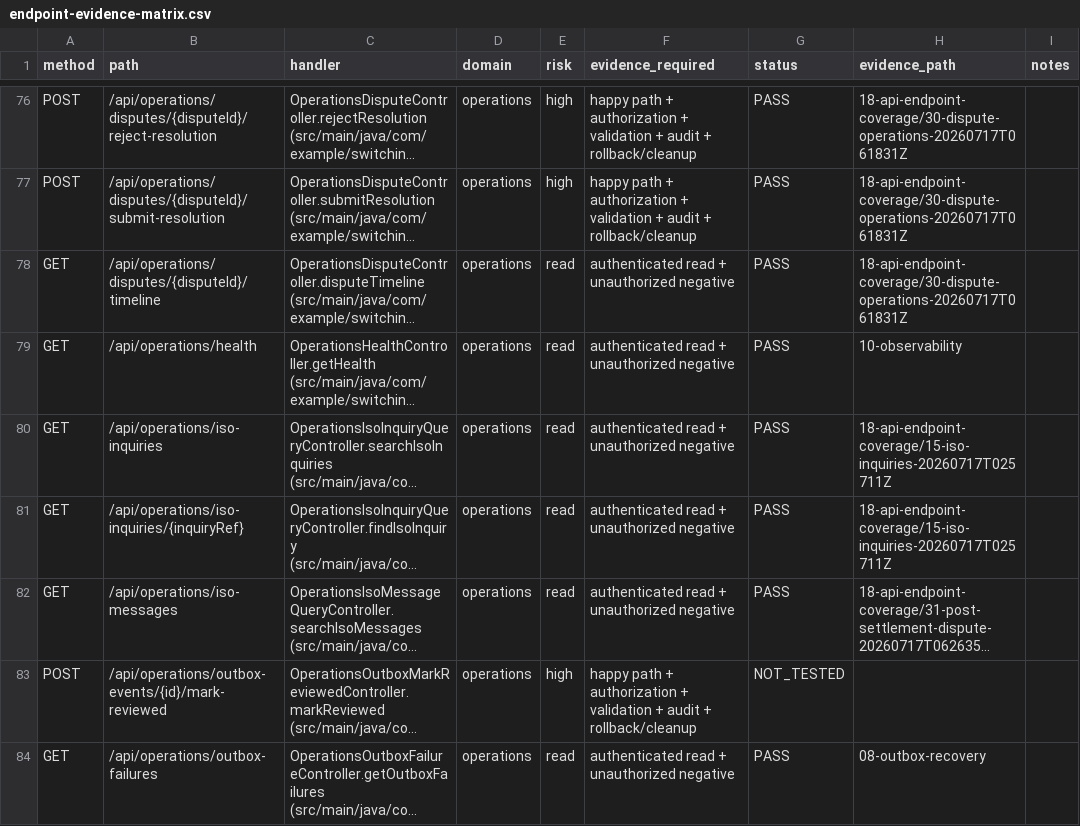
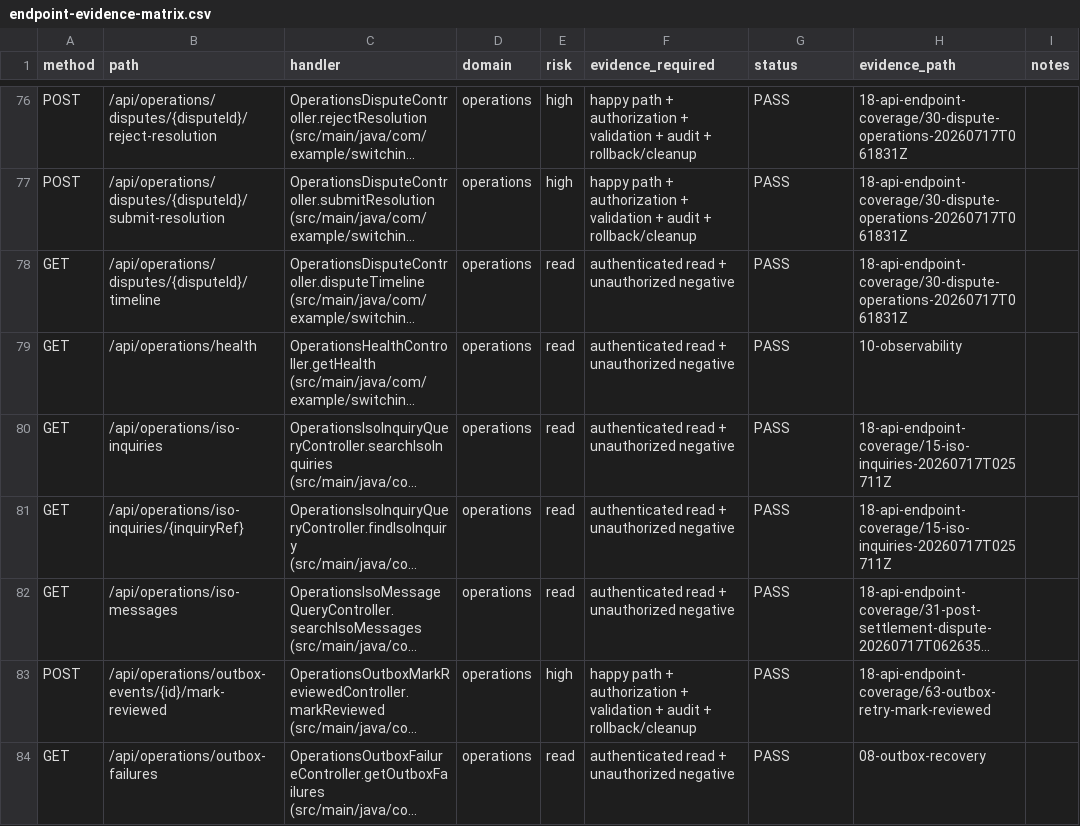
Before and after one commit to callmebyyourname615/LAOFP, a CSV file: runtime-evidence/prod-readiness-20260713Tuat01/18-api-endpoint-coverage/endpoint-evidence-matrix.csv, drawn as a sheet; only a part is shown, gaps mark what is left out; long unchanged cells end in …; the diff covers the shown part only; the diff names each change by its address in the sheet, - before the commit and + after, or states it on an @@ line.

```diff
--- a/runtime-evidence/prod-readiness-20260713Tuat01/18-api-endpoint-coverage/endpoint-evidence-matrix.csv
+++ b/runtime-evidence/prod-readiness-20260713Tuat01/18-api-endpoint-coverage/endpoint-evidence-matrix.csv
-G83 (status): NOT_TESTED
+G83 (status): PASS
-H83 (evidence_path): (empty)
+H83 (evidence_path): 18-api-endpoint-coverage/63-outbox-retry-mark-reviewed
```
Also changed, not shown: 30 edited cells elsewhere in this file, 40 other files.
